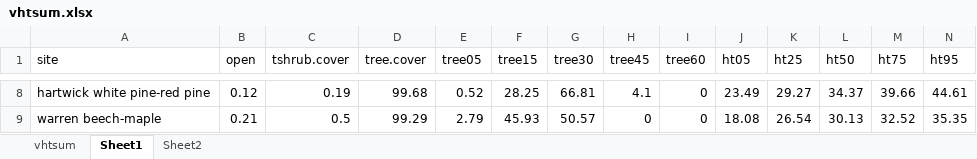
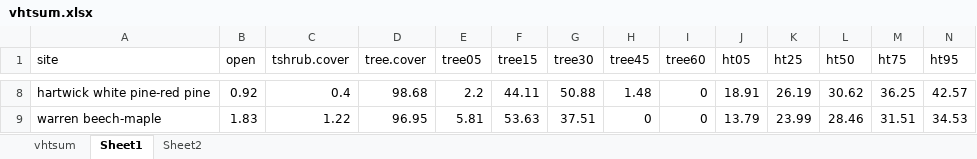
Before and after one commit to phytoclast/lidar, an Excel workbook: output/vhtsum.xlsx, sheet Sheet1, drawn as a sheet; only a part is shown, gaps mark what is left out; values as stored, in another font and other column widths than the file's, no borders; the diff covers the shown part only; the diff names each change by its address in the sheet, - before the commit and + after, or states it on an @@ line.

```diff
--- a/output/vhtsum.xlsx (sheet Sheet1)
+++ b/output/vhtsum.xlsx (sheet Sheet1)
-B8 (open): 0.12
+B8 (open): 0.92
-C8 (tshrub.cover): 0.19
+C8 (tshrub.cover): 0.4
-D8 (tree.cover): 99.68
+D8 (tree.cover): 98.68
-E8 (tree05): 0.52
+E8 (tree05): 2.2
-F8 (tree15): 28.25
+F8 (tree15): 44.11
-G8 (tree30): 66.81
+G8 (tree30): 50.88
-H8 (tree45): 4.1
+H8 (tree45): 1.48
-J8 (ht05): 23.49
+J8 (ht05): 18.91
-K8 (ht25): 29.27
+K8 (ht25): 26.19
-L8 (ht50): 34.37
+L8 (ht50): 30.62
-M8 (ht75): 39.66
+M8 (ht75): 36.25
-N8 (ht95): 44.61
+N8 (ht95): 42.57
-B9 (open): 0.21
+B9 (open): 1.83
-C9 (tshrub.cover): 0.5
+C9 (tshrub.cover): 1.22
-D9 (tree.cover): 99.29
+D9 (tree.cover): 96.95
-E9 (tree05): 2.79
+E9 (tree05): 5.81
-F9 (tree15): 45.93
+F9 (tree15): 53.63
-G9 (tree30): 50.57
+G9 (tree30): 37.51
-J9 (ht05): 18.08
+J9 (ht05): 13.79
-K9 (ht25): 26.54
+K9 (ht25): 23.99
-L9 (ht50): 30.13
+L9 (ht50): 28.46
-M9 (ht75): 32.52
+M9 (ht75): 31.51
-N9 (ht95): 35.35
+N9 (ht95): 34.53
```
Also changed, not shown: 4 added rows and 342 edited cells elsewhere in this sheet, sheet vhtsum, 7 other files.
